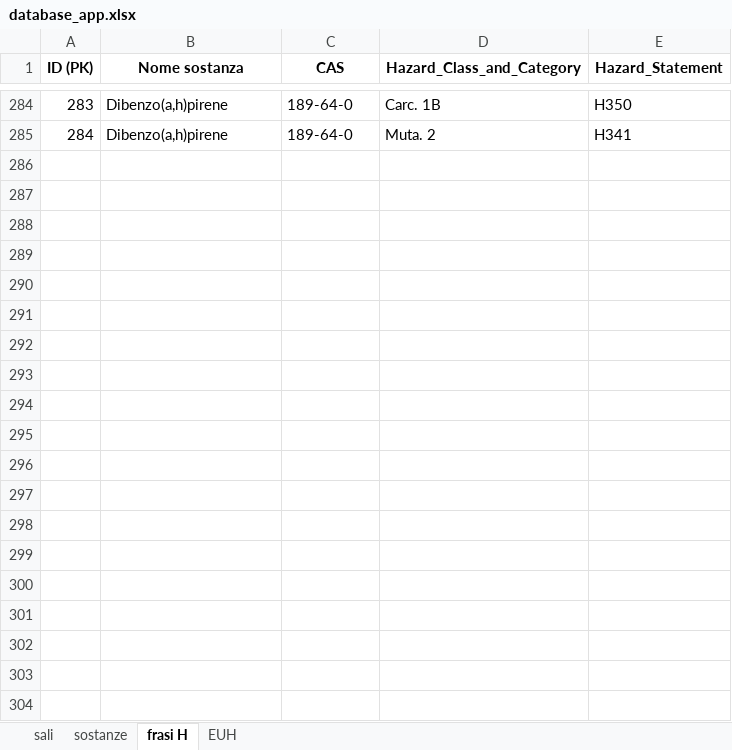
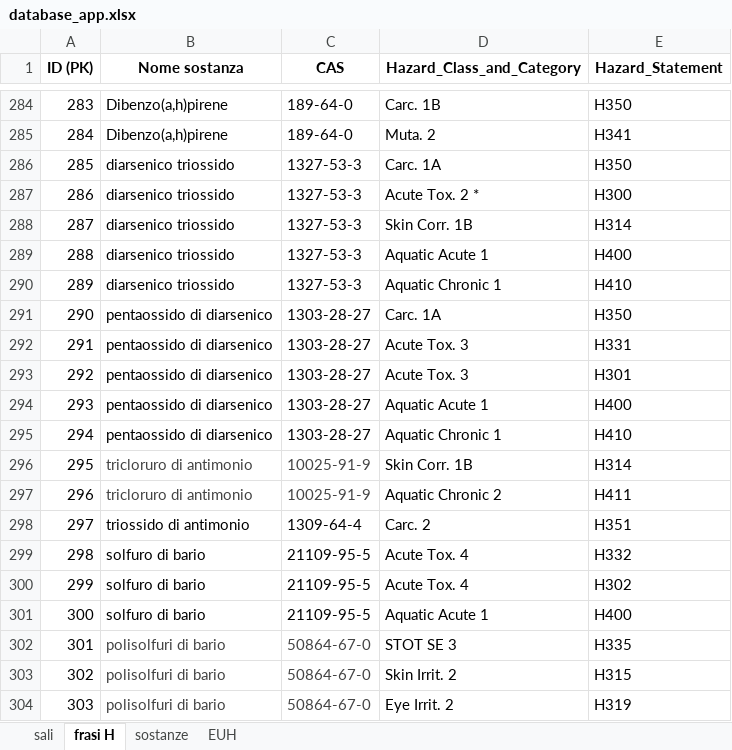
Before and after one commit to Biorigeneral-Informatics/classificatore.sea, an Excel workbook: app/DB/database_app.xlsx, sheet frasi H, drawn as a sheet; only a part is shown, gaps mark what is left out; values as stored, in another font and other column widths than the file's, no borders; charts and pictures and conditional formats and table styles not drawn; the diff covers the shown part only; the diff names each change by its address in the sheet, - before the commit and + after, or states it on an @@ line.

Commit message:
Aggiornato datbase con frasi H sali

```diff
--- a/app/DB/database_app.xlsx (sheet frasi H)
+++ b/app/DB/database_app.xlsx (sheet frasi H)
@@ sheet tab order changed: sali | frasi H | sostanze | EUH @@
+row 286: 285 | diarsenico triossido | 1327-53-3 | Carc. 1A | H350
+row 287: 286 | diarsenico triossido | 1327-53-3 | Acute Tox. 2 * | H300
+row 288: 287 | diarsenico triossido | 1327-53-3 | Skin Corr. 1B | H314
+row 289: 288 | diarsenico triossido | 1327-53-3 | Aquatic Acute 1 | H400
+row 290: 289 | diarsenico triossido | 1327-53-3 | Aquatic Chronic 1 | H410
+row 291: 290 | pentaossido di diarsenico | 1303-28-27 | Carc. 1A | H350
+row 292: 291 | pentaossido di diarsenico | 1303-28-27 | Acute Tox. 3 | H331
+row 293: 292 | pentaossido di diarsenico | 1303-28-27 | Acute Tox. 3 | H301
+row 294: 293 | pentaossido di diarsenico | 1303-28-27 | Aquatic Acute 1 | H400
+row 295: 294 | pentaossido di diarsenico | 1303-28-27 | Aquatic Chronic 1 | H410
+row 296: 295 | tricloruro di antimonio | 10025-91-9 | Skin Corr. 1B | H314
+row 297: 296 | tricloruro di antimonio | 10025-91-9 | Aquatic Chronic 2 | H411
+row 298: 297 | triossido di antimonio | 1309-64-4 | Carc. 2 | H351
+row 299: 298 | solfuro di bario | 21109-95-5 | Acute Tox. 4 | H332
+row 300: 299 | solfuro di bario | 21109-95-5 | Acute Tox. 4 | H302
+row 301: 300 | solfuro di bario | 21109-95-5 | Aquatic Acute 1 | H400
+row 302: 301 | polisolfuri di bario | 50864-67-0 | STOT SE 3 | H335
+row 303: 302 | polisolfuri di bario | 50864-67-0 | Skin Irrit. 2 | H315
+row 304: 303 | polisolfuri di bario | 50864-67-0 | Eye Irrit. 2 | H319
```
Also changed, not shown: 146 added rows elsewhere in this sheet, sheet sali, sheet EUH.
